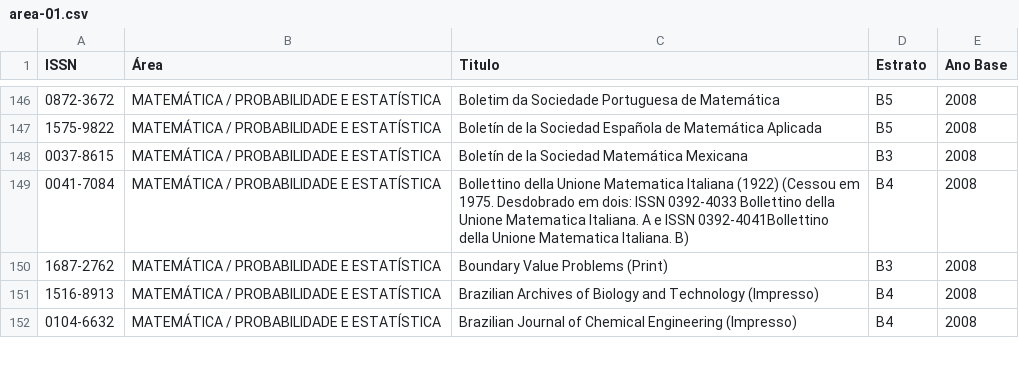
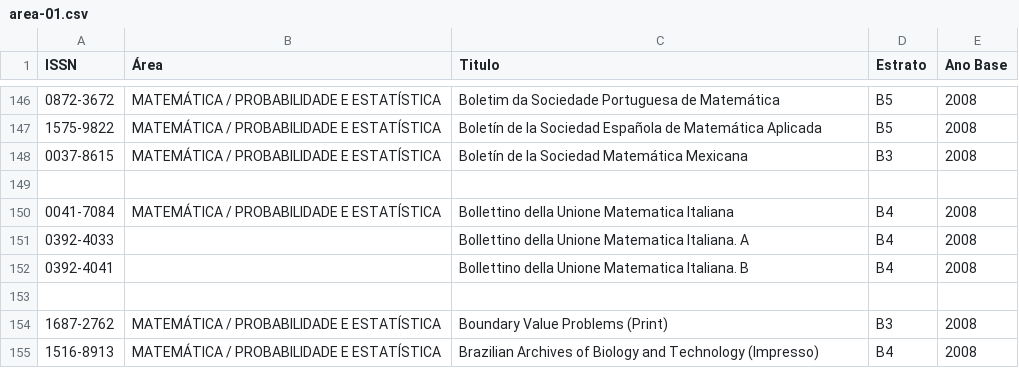
Before and after one commit to arademaker/qualis, a CSV file: area-01.csv, drawn as a sheet; only a part is shown, gaps mark what is left out; the shorter side is filled out with more unchanged rows.

```diff
--- a/area-01.csv
+++ b/area-01.csv
@@ -148,3 +148,7 @@ ISSN|Área|Titulo|Estrato|Ano Base
 0037-8615|MATEMÁTICA / PROBABILIDADE E ESTATÍSTICA|Boletín de la Sociedad Matemática Mexicana|B3|2008
-0041-7084|MATEMÁTICA / PROBABILIDADE E ESTATÍSTICA|Bollettino della Unione Matematica Italiana (1922) (Cessou em 1975. Desdobrado em dois: ISSN 0392-4033 Bollettino della Unione Matematica Italiana. A e ISSN 0392-4041Bollettino della Unione Matematica Italiana. B)|B4|2008
+
+0041-7084|MATEMÁTICA / PROBABILIDADE E ESTATÍSTICA|Bollettino della Unione Matematica Italiana|B4|2008
+0392-4033||Bollettino della Unione Matematica Italiana. A|B4|2008
+0392-4041||Bollettino della Unione Matematica Italiana. B|B4|2008
+
 1687-2762|MATEMÁTICA / PROBABILIDADE E ESTATÍSTICA|Boundary Value Problems (Print)|B3|2008
```
Also changed, not shown: area-02.csv, area-26.csv, 3 other files.
